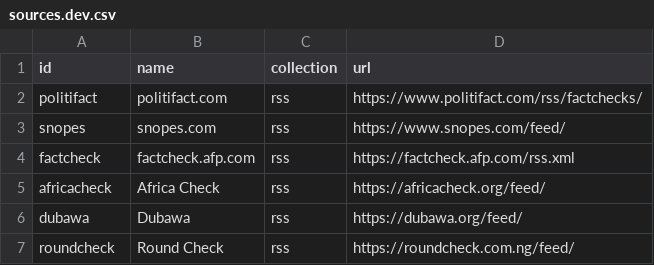
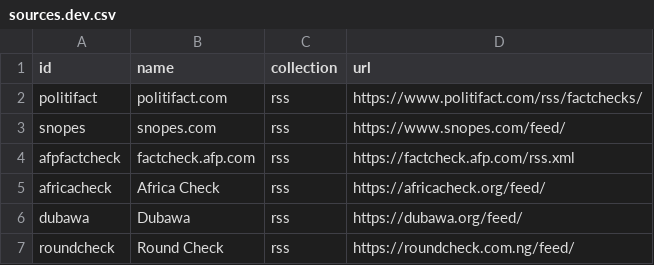
Before and after one commit to ajaremko/fact-check-database, a CSV file: projects/ingestion-infra/src/assets/sources.dev.csv, drawn as a sheet; only a part is shown.

```diff
--- a/projects/ingestion-infra/src/assets/sources.dev.csv
+++ b/projects/ingestion-infra/src/assets/sources.dev.csv
@@ -3,3 +3,3 @@ politifact,politifact.com,rss,https://www.politifact.com/rss/factchecks/
 snopes,snopes.com,rss,https://www.snopes.com/feed/
-factcheck,factcheck.afp.com,rss,https://factcheck.afp.com/rss.xml
+afpfactcheck,factcheck.afp.com,rss,https://factcheck.afp.com/rss.xml
 africacheck,Africa Check,rss,https://africacheck.org/feed/
```
Also changed, not shown: projects/ingestion-infra/src/assets/sources.prod.csv, 3 other files.
